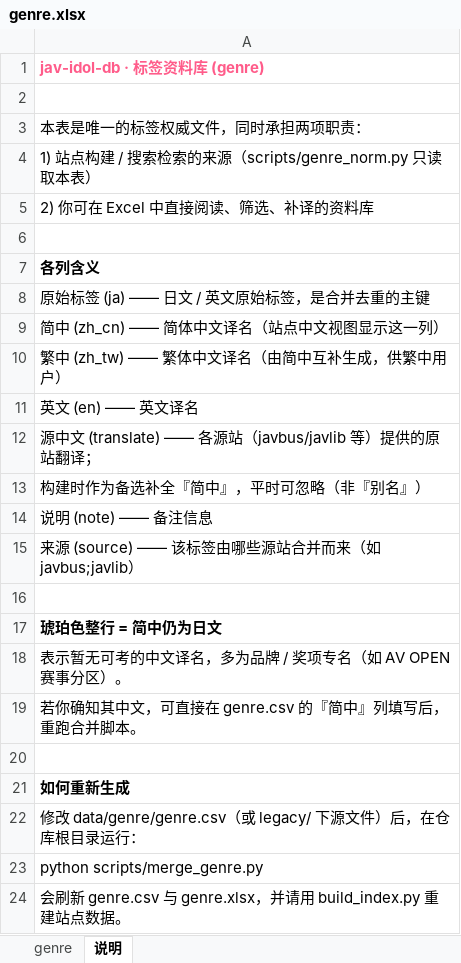
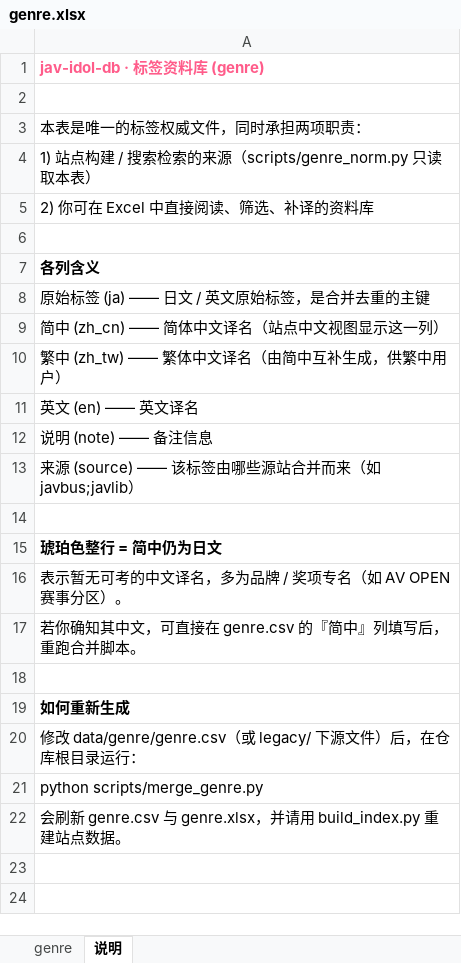
Before and after one commit to MagicBude/jav-idol-db, an Excel workbook: data/genre/genre.xlsx, sheet 说明, drawn as a sheet; values as stored, in another font and other column widths than the file's, no borders; the diff names each change by its address in the sheet, - before the commit and + after, or states it on an @@ line.

Commit message:
fix(genre): 简中措辞精修 + 删除冗余『源中文』列
- data/zh.json: tag_zh 新增约 60 条人工精修（源站措辞更准确/更地道者覆盖现有简中），
  并纠错 3 处（単体作品→单体作品、ドキュメント→纪录片、部下・同僚→部下・同僚、
  パンスト→连裤袜；Kimono,Mourning 纠正源站把『浴衣』错写为『丧服』）。
- scripts/merge_genre.py: 从输出列移除 translate(源中文)——站点只认 zh_cn 且现已全补全，
  该列对读者冗余；translate 仍作 zh_cn 内部补全兜底，不写进面向读者的 csv/xlsx。
- data/genre/genre.csv + genre.xlsx: 重新生成（6 列：原始标签/简中/繁中/英文/说明/来源；
  translate 列已删；12 行专名保留日文并整行琥珀高亮）。
- data/genre/SOURCES.md: 同步列说明，标注 translate 仅内部兜底。
- build_index 重建 data/index.json + site/assets/js/data.js。
- 校验: 关键映射生效（中出/车震/猎奇/婆婆/高中女生等），覆盖率 83.2% 不变，
  tags/tags_zh 0 处错位。
- 注: git push 由用户本人执行。

```diff
--- a/data/genre/genre.xlsx (sheet 说明)
+++ b/data/genre/genre.xlsx (sheet 说明)
-row 12: 源中文 (translate) —— 各源站（javbus/javlib 等）提供的原站翻译；
-row 13: 构建时作为备选补全『简中』，平时可忽略（非『别名』）
```
Also changed, not shown: sheet genre, 6 other files.
